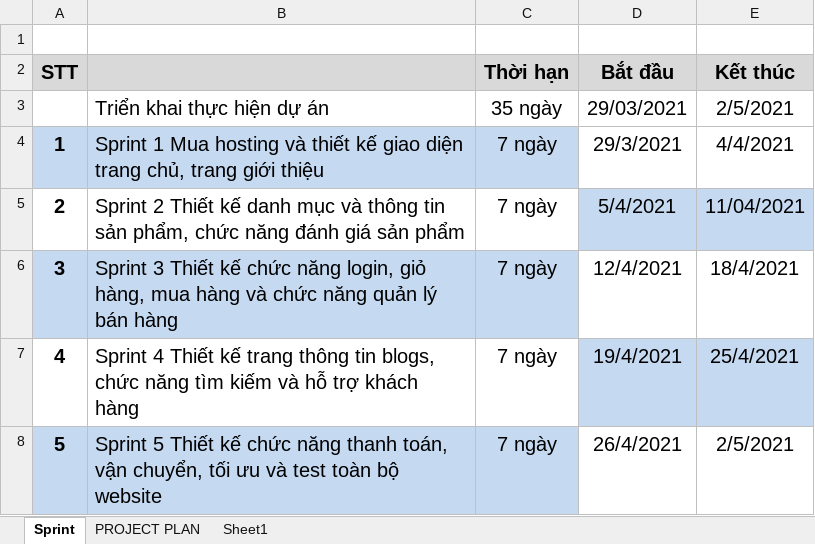
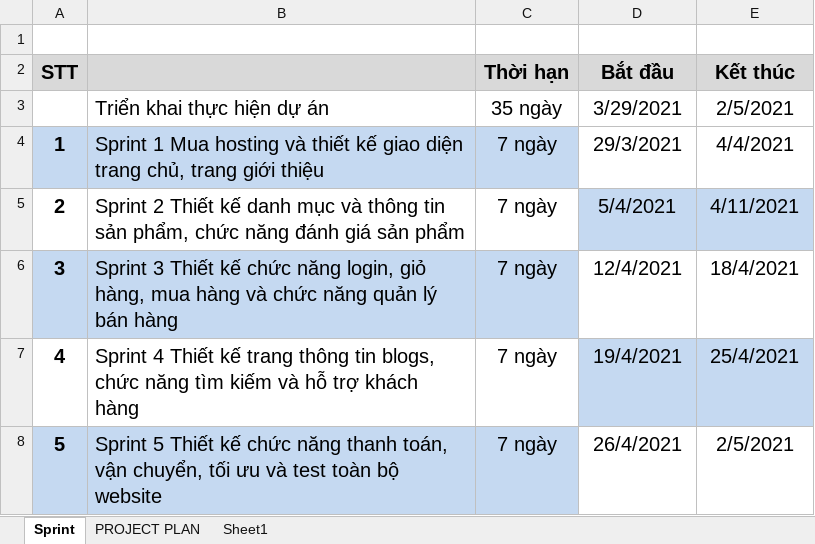
Before and after one commit to huongctd/44K223.02, an Excel workbook: Project estimation.xlsx, sheet Sprint, drawn as a sheet; values as stored, in another font and other column widths than the file's, no borders; the diff names each change by its address in the sheet, - before the commit and + after, or states it on an @@ line.

```diff
--- a/Project estimation.xlsx (sheet Sprint)
+++ b/Project estimation.xlsx (sheet Sprint)
-D3 (Bắt đầu): 29/03/2021
+D3 (Bắt đầu): 3/29/2021
-E5 (Kết thúc): 11/04/2021
+E5 (Kết thúc): 4/11/2021
```
Also changed, not shown: sheet PROJECT PLAN, 1 other file.
